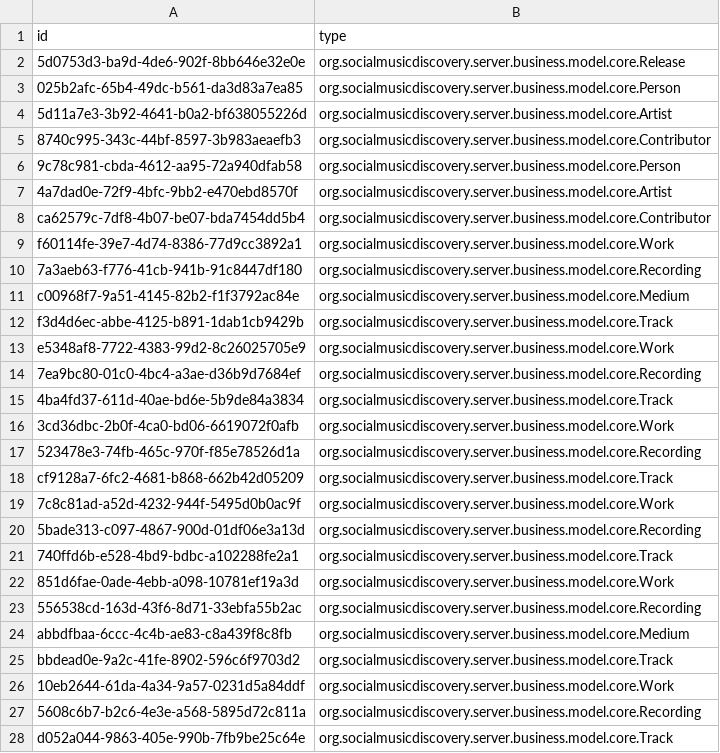
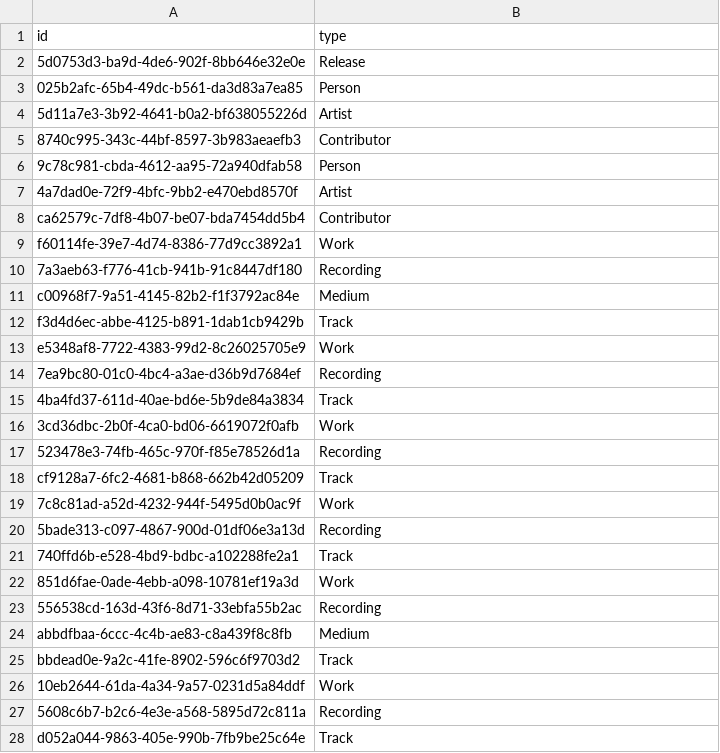
Before and after one commit to erland/socialmusicdiscovery, a CSV file: localserver/trunk/src/smd-server/src/main/resources/org/socialmusicdiscovery/server/database/sampledata/zappa_garageact/smdidentity_references.csv, drawn as a sheet; only a part is shown; the diff covers the shown part only.

```diff
--- a/localserver/trunk/src/smd-server/src/main/resources/org/socialmusicdiscovery/server/database/sampledata/zappa_garageact/smdidentity_references.csv
+++ b/localserver/trunk/src/smd-server/src/main/resources/org/socialmusicdiscovery/server/database/sampledata/zappa_garageact/smdidentity_references.csv
@@ -1,28 +1,28 @@
 id,type
-5d0753d3-ba9d-4de6-902f-8bb646e32e0e,org.socialmusicdiscovery.server.business.model.core.Release
-025b2afc-65b4-49dc-b561-da3d83a7ea85,org.socialmusicdiscovery.server.business.model.core.Person
-5d11a7e3-3b92-4641-b0a2-bf638055226d,org.socialmusicdiscovery.server.business.model.core.Artist
-8740c995-343c-44bf-8597-3b983aeaefb3,org.socialmusicdiscovery.server.business.model.core.Contributor
-9c78c981-cbda-4612-aa95-72a940dfab58,org.socialmusicdiscovery.server.business.model.core.Person
-4a7dad0e-72f9-4bfc-9bb2-e470ebd8570f,org.socialmusicdiscovery.server.business.model.core.Artist
-ca62579c-7df8-4b07-be07-bda7454dd5b4,org.socialmusicdiscovery.server.business.model.core.Contributor
-f60114fe-39e7-4d74-8386-77d9cc3892a1,org.socialmusicdiscovery.server.business.model.core.Work
-7a3aeb63-f776-41cb-941b-91c8447df180,org.socialmusicdiscovery.server.business.model.core.Recording
-c00968f7-9a51-4145-82b2-f1f3792ac84e,org.socialmusicdiscovery.server.business.model.core.Medium
-f3d4d6ec-abbe-4125-b891-1dab1cb9429b,org.socialmusicdiscovery.server.business.model.core.Track
-e5348af8-7722-4383-99d2-8c26025705e9,org.socialmusicdiscovery.server.business.model.core.Work
-7ea9bc80-01c0-4bc4-a3ae-d36b9d7684ef,org.socialmusicdiscovery.server.business.model.core.Recording
-4ba4fd37-611d-40ae-bd6e-5b9de84a3834,org.socialmusicdiscovery.server.business.model.core.Track
-3cd36dbc-2b0f-4ca0-bd06-6619072f0afb,org.socialmusicdiscovery.server.business.model.core.Work
-523478e3-74fb-465c-970f-f85e78526d1a,org.socialmusicdiscovery.server.business.model.core.Recording
-cf9128a7-6fc2-4681-b868-662b42d05209,org.socialmusicdiscovery.server.business.model.core.Track
-7c8c81ad-a52d-4232-944f-5495d0b0ac9f,org.socialmusicdiscovery.server.business.model.core.Work
-5bade313-c097-4867-900d-01df06e3a13d,org.socialmusicdiscovery.server.business.model.core.Recording
-740ffd6b-e528-4bd9-bdbc-a102288fe2a1,org.socialmusicdiscovery.server.business.model.core.Track
-851d6fae-0ade-4ebb-a098-10781ef19a3d,org.socialmusicdiscovery.server.business.model.core.Work
-556538cd-163d-43f6-8d71-33ebfa55b2ac,org.socialmusicdiscovery.server.business.model.core.Recording
-abbdfbaa-6ccc-4c4b-ae83-c8a439f8c8fb,org.socialmusicdiscovery.server.business.model.core.Medium
-bbdead0e-9a2c-41fe-8902-596c6f9703d2,org.socialmusicdiscovery.server.business.model.core.Track
-10eb2644-61da-4a34-9a57-0231d5a84ddf,org.socialmusicdiscovery.server.business.model.core.Work
-5608c6b7-b2c6-4e3e-a568-5895d72c811a,org.socialmusicdiscovery.server.business.model.core.Recording
-d052a044-9863-405e-990b-7fb9be25c64e,org.socialmusicdiscovery.server.business.model.core.Track
+5d0753d3-ba9d-4de6-902f-8bb646e32e0e,Release
+025b2afc-65b4-49dc-b561-da3d83a7ea85,Person
+5d11a7e3-3b92-4641-b0a2-bf638055226d,Artist
+8740c995-343c-44bf-8597-3b983aeaefb3,Contributor
+9c78c981-cbda-4612-aa95-72a940dfab58,Person
+4a7dad0e-72f9-4bfc-9bb2-e470ebd8570f,Artist
+ca62579c-7df8-4b07-be07-bda7454dd5b4,Contributor
+f60114fe-39e7-4d74-8386-77d9cc3892a1,Work
+7a3aeb63-f776-41cb-941b-91c8447df180,Recording
+c00968f7-9a51-4145-82b2-f1f3792ac84e,Medium
+f3d4d6ec-abbe-4125-b891-1dab1cb9429b,Track
+e5348af8-7722-4383-99d2-8c26025705e9,Work
+7ea9bc80-01c0-4bc4-a3ae-d36b9d7684ef,Recording
+4ba4fd37-611d-40ae-bd6e-5b9de84a3834,Track
+3cd36dbc-2b0f-4ca0-bd06-6619072f0afb,Work
+523478e3-74fb-465c-970f-f85e78526d1a,Recording
+cf9128a7-6fc2-4681-b868-662b42d05209,Track
+7c8c81ad-a52d-4232-944f-5495d0b0ac9f,Work
+5bade313-c097-4867-900d-01df06e3a13d,Recording
+740ffd6b-e528-4bd9-bdbc-a102288fe2a1,Track
+851d6fae-0ade-4ebb-a098-10781ef19a3d,Work
+556538cd-163d-43f6-8d71-33ebfa55b2ac,Recording
+abbdfbaa-6ccc-4c4b-ae83-c8a439f8c8fb,Medium
+bbdead0e-9a2c-41fe-8902-596c6f9703d2,Track
+10eb2644-61da-4a34-9a57-0231d5a84ddf,Work
+5608c6b7-b2c6-4e3e-a568-5895d72c811a,Recording
+d052a044-9863-405e-990b-7fb9be25c64e,Track
```
Also changed, not shown: 78 edited cells elsewhere in this file, localserver/trunk/src/smd-server/src/main/resources/org/socialmusicdiscovery/server/database/sampledata/alanparson_theturnofafriendlycard/smdidentity_references.csv, localserver/trunk/src/smd-server/src/main/resources/org/socialmusicdiscovery/server/database/sampledata/beethoven_bernstein/smdidentity_references.csv, 11 other files.
